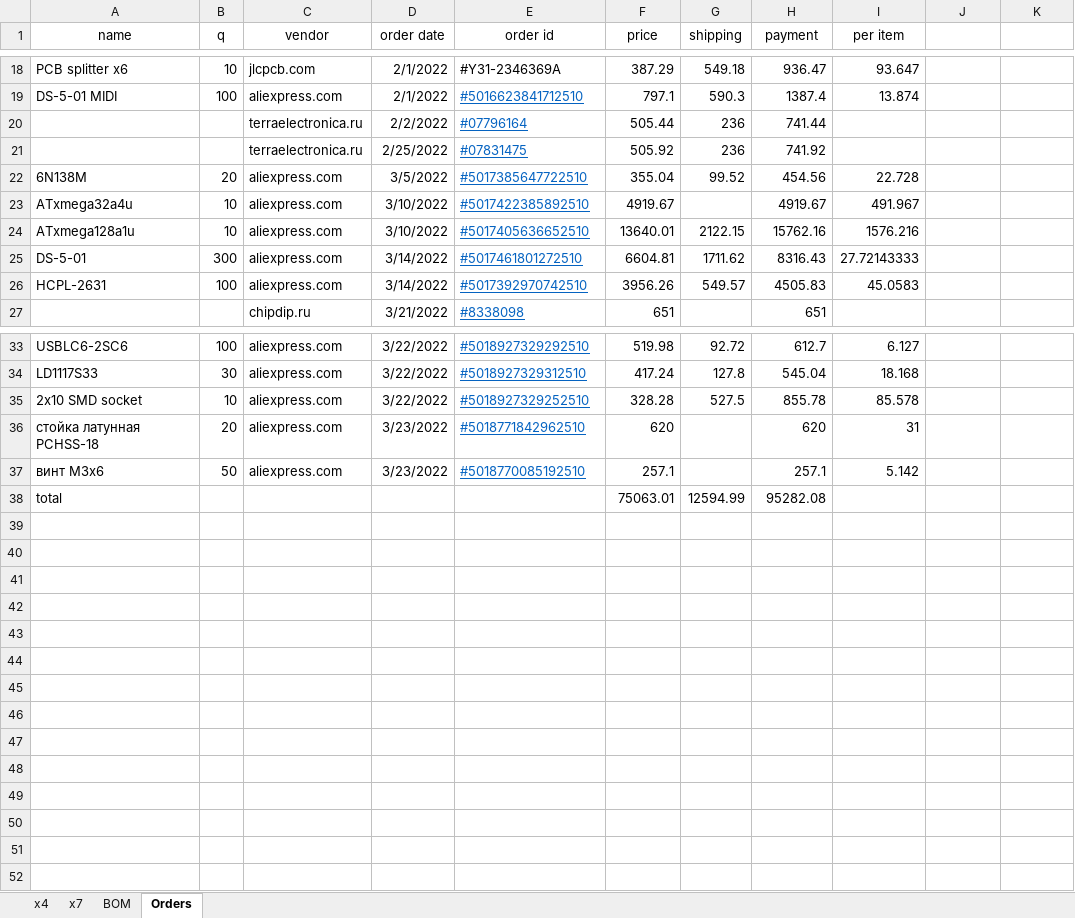
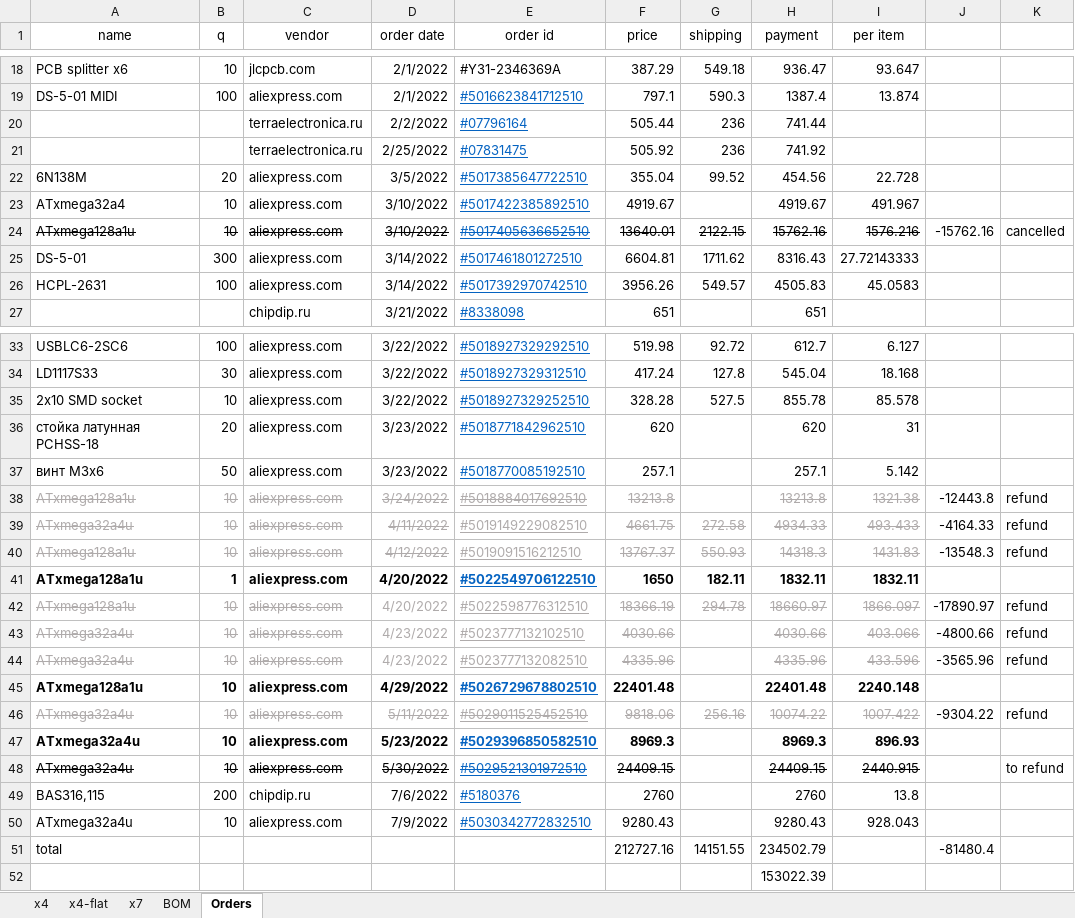
Before and after one commit to mar0x/midi_router, an Excel workbook: doc/midi_router-bom.xlsx, sheet Orders, drawn as a sheet; only a part is shown, gaps mark what is left out; values as stored, in another font and other column widths than the file's, no borders; removed rows and columns are numbered as before the commit, all else as after; the diff names each change by its address in the sheet, - before the commit and + after, or states it on an @@ line.

Commit message:
Updating BOM.

```diff
--- a/doc/midi_router-bom.xlsx (sheet Orders)
+++ b/doc/midi_router-bom.xlsx (sheet Orders)
+sheet tab: x4-flat
-A23 (name): ATxmega32a4u
+A23 (name): ATxmega32a4
-A24:I24 strikethrough: off
+A24:I24 strikethrough: on
-J24: (empty)
+J24: -15762.16
-K24: (empty)
+K24: cancelled
-row 38: total |  |  |  |  | 75063.01 | 12594.99 | 95282.08
+row 38: ATxmega128a1u | 10 | aliexpress.com | 3/24/2022 | #5018884017692510 | 13213.8 |  | 13213.8 | 1321.38 | -12443.8 | refund
+row 39: ATxmega32a4u | 10 | aliexpress.com | 4/11/2022 | #5019149229082510 | 4661.75 | 272.58 | 4934.33 | 493.433 | -4164.33 | refund
+row 40: ATxmega128a1u | 10 | aliexpress.com | 4/12/2022 | #5019091516212510 | 13767.37 | 550.93 | 14318.3 | 1431.83 | -13548.3 | refund
+row 41: ATxmega128a1u | 1 | aliexpress.com | 4/20/2022 | #5022549706122510 | 1650 | 182.11 | 1832.11 | 1832.11
+row 42: ATxmega128a1u | 10 | aliexpress.com | 4/20/2022 | #5022598776312510 | 18366.19 | 294.78 | 18660.97 | 1866.097 | -17890.97 | refund
+row 43: ATxmega32a4u | 10 | aliexpress.com | 4/23/2022 | #5023777132102510 | 4030.66 |  | 4030.66 | 403.066 | -4800.66 | refund
+row 44: ATxmega32a4u | 10 | aliexpress.com | 4/23/2022 | #5023777132082510 | 4335.96 |  | 4335.96 | 433.596 | -3565.96 | refund
+row 45: ATxmega128a1u | 10 | aliexpress.com | 4/29/2022 | #5026729678802510 | 22401.48 |  | 22401.48 | 2240.148
+row 46: ATxmega32a4u | 10 | aliexpress.com | 5/11/2022 | #5029011525452510 | 9818.06 | 256.16 | 10074.22 | 1007.422 | -9304.22 | refund
+row 47: ATxmega32a4u | 10 | aliexpress.com | 5/23/2022 | #5029396850582510 | 8969.3 |  | 8969.3 | 896.93
+row 48: ATxmega32a4u | 10 | aliexpress.com | 5/30/2022 | #5029521301972510 | 24409.15 |  | 24409.15 | 2440.915 |  | to refund
+row 49: BAS316,115 | 200 | chipdip.ru | 7/6/2022 | #5180376 | 2760 |  | 2760 | 13.8
+row 50: ATxmega32a4u | 10 | aliexpress.com | 7/9/2022 | #5030342772832510 | 9280.43 |  | 9280.43 | 928.043
+row 51: total |  |  |  |  | 212727.16 | 14151.55 | 234502.79 |  | -81480.4
+row 52:  |  |  |  |  |  |  | 153022.39
```
Also changed, not shown: sheet BOM, formulas that keep their value.
